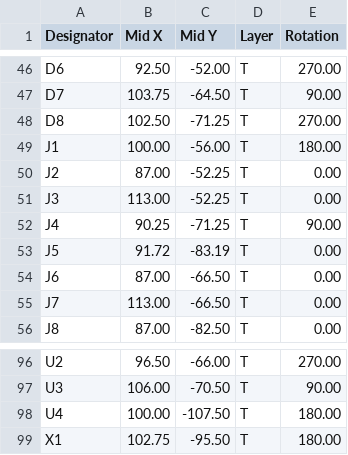
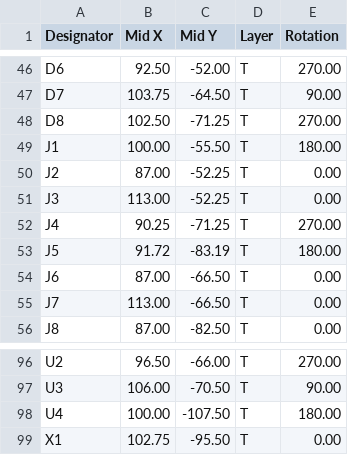
Before and after one commit to DanNixon/bled, a CSV file: pcb/bled-stamp/fab/pos.csv, drawn as a sheet; only a part is shown, gaps mark what is left out.

```diff
--- a/pcb/bled-stamp/fab/pos.csv
+++ b/pcb/bled-stamp/fab/pos.csv
@@ -48,7 +48,7 @@ D7,103.75,-64.50,T,90.00
 D8,102.50,-71.25,T,270.00
-J1,100.00,-56.00,T,180.00
+J1,100.00,-55.50,T,180.00
 J2,87.00,-52.25,T,0.00
 J3,113.00,-52.25,T,0.00
-J4,90.25,-71.25,T,90.00
-J5,91.72,-83.19,T,0.00
+J4,90.25,-71.25,T,270.00
+J5,91.72,-83.19,T,180.00
 J6,87.00,-66.50,T,0.00
@@ -98,2 +98,2 @@ U3,106.00,-70.50,T,90.00
 U4,100.00,-107.50,T,180.00
-X1,102.75,-95.50,T,180.00
+X1,102.75,-95.50,T,0.00
```
Also changed, not shown: 4 other files.
